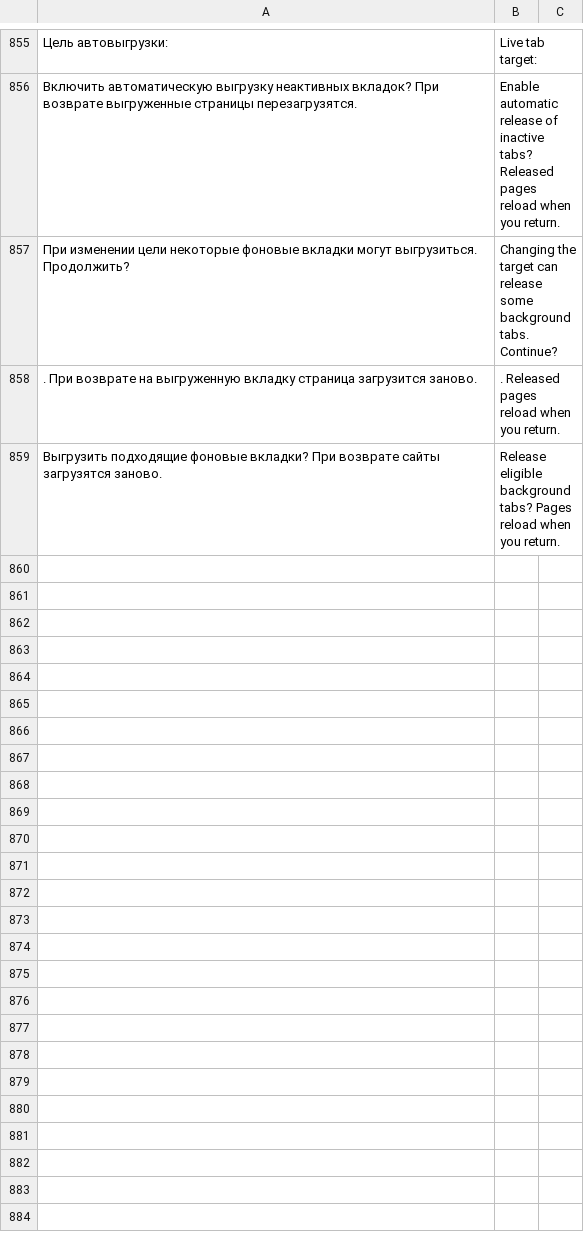
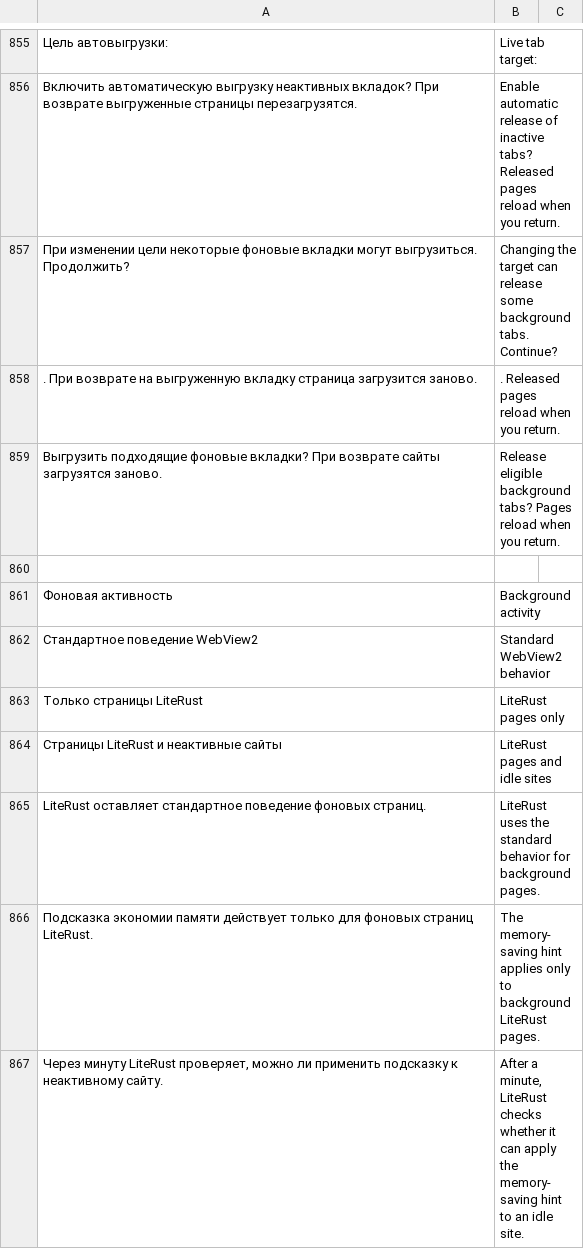
Before and after one commit to m1rak03/LiteRust, a TSV file: ui/strings.tsv, drawn as a sheet; only a part is shown, gaps mark what is left out; the diff names each change by its address in the sheet, - before the commit and + after, or states it on an @@ line.

Commit message:
Develop LiteRust 0.18.0-alpha.2 background activity

```diff
--- a/ui/strings.tsv
+++ b/ui/strings.tsv
+row 860: (empty)
+row 861: Фоновая активность | Background activity
+row 862: Стандартное поведение WebView2 | Standard WebView2 behavior
+row 863: Только страницы LiteRust | LiteRust pages only
+row 864: Страницы LiteRust и неактивные сайты | LiteRust pages and idle sites
+row 865: LiteRust оставляет стандартное поведение фоновых страниц. | LiteRust uses the standard behavior for background pages.
+row 866: Подсказка экономии памяти действует только для фоновых страниц LiteRust. | The memory-saving hint applies only to background LiteRust pages.
+row 867: Через минуту LiteRust проверяет, можно ли применить подсказку к неактивному сайту. | After a minute, LiteRust checks whether it can apply the memory-saving hint to an idle site.
```
Also changed, not shown: 21 other files.
